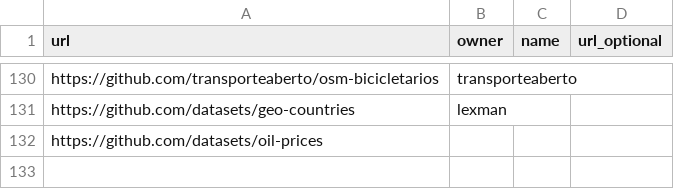
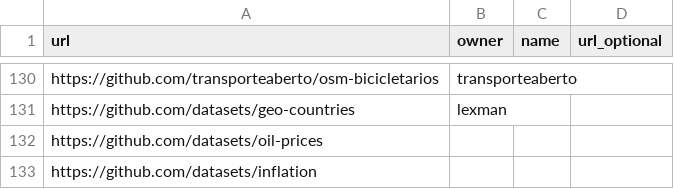
Before and after one commit to datasets/awesome-data, a CSV file: data/catalog-list.csv, drawn as a sheet; only a part is shown, gaps mark what is left out.

Commit message:
Added inflation dpkg

```diff
--- a/data/catalog-list.csv
+++ b/data/catalog-list.csv
@@ -132 +132,2 @@ https://github.com/datasets/geo-countries,lexman,,
 https://github.com/datasets/oil-prices,,,
+https://github.com/datasets/inflation,,,
```
Also changed, not shown: data/core-list.csv, 2 other files.
